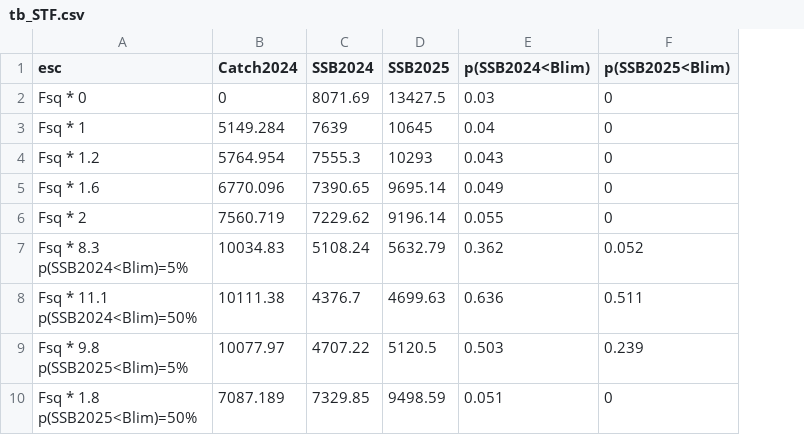
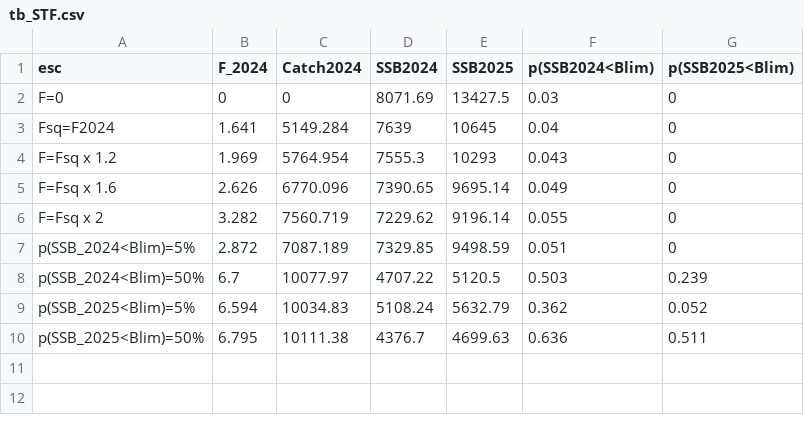
Before and after one commit to mariazuba/SS3_ane9a_benchmark_all_cases, a CSV file: output/stf/SR_Blim_other/S1.0_InitCond_sigmaR/tb_STF.csv, drawn as a sheet; removed rows and columns are numbered as before the commit, all else as after; ↵ is a line break in a cell; the diff names each change by its address in the sheet, - before the commit and + after, or states it on an @@ line.

```diff
--- a/output/stf/SR_Blim_other/S1.0_InitCond_sigmaR/tb_STF.csv
+++ b/output/stf/SR_Blim_other/S1.0_InitCond_sigmaR/tb_STF.csv
+column B (F_2024), rows 2-6: 0 | 1.641 | 1.969 | 2.626 | 3.282; rows 9-10: 6.594 | 6.795
-A2 (esc): Fsq * 0
+A2 (esc): F=0
-A3 (esc): Fsq * 1
+A3 (esc): Fsq=F2024
-A4 (esc): Fsq * 1.2
+A4 (esc): F=Fsq x 1.2
-A5 (esc): Fsq * 1.6
+A5 (esc): F=Fsq x 1.6
-A6 (esc): Fsq * 2
+A6 (esc): F=Fsq x 2
+row 7: p(SSB_2024<Blim)=5% | 2.872 | 7087.189 | 7329.85 | 9498.59 | 0.051 | 0
+row 8: p(SSB_2024<Blim)=50% | 6.7 | 10077.97 | 4707.22 | 5120.5 | 0.503 | 0.239
-A9 (esc): Fsq * 8.3 ↵ p(SSB2024<Blim)=5%
+A9 (esc): p(SSB_2025<Blim)=5%
-A10 (esc): Fsq * 11.1 ↵ p(SSB2024<Blim)=50%
+A10 (esc): p(SSB_2025<Blim)=50%
-row 9: Fsq * 9.8 ↵ p(SSB2025<Blim)=5% | 10077.97 | 4707.22 | 5120.5 | 0.503 | 0.239
-row 10: Fsq * 1.8 ↵ p(SSB2025<Blim)=50% | 7087.189 | 7329.85 | 9498.59 | 0.051 | 0
```
Also changed, not shown: output/stf/SR_Blim_other/S1.0_InitCond_sigmaR/STFSummary.csv, output/stf/SR_Blim_other/S1.0_InitCond_sigmaR/tb_STF_FMult.csv, 4 other files.
